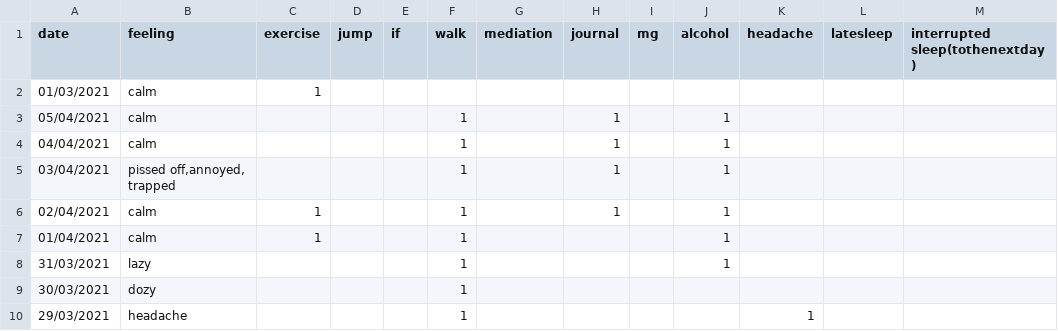
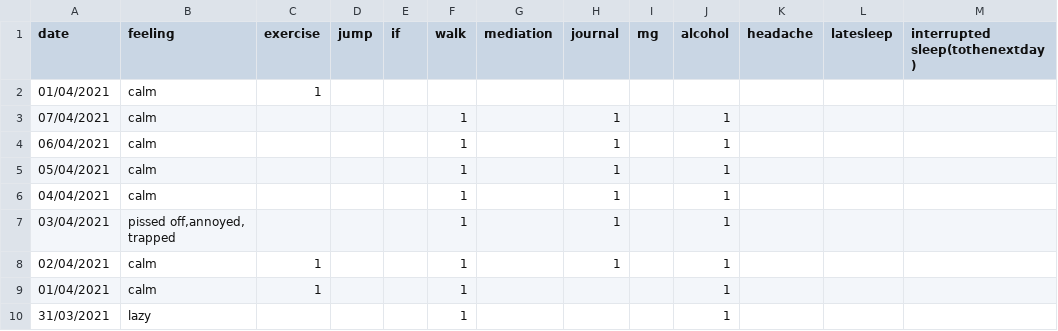
Before and after one commit to Amarilda/KPI, a CSV file: feelings.csv, drawn as a sheet; only a part is shown; the shorter side is filled out with more unchanged rows.

Commit message:
Update feelings.csv

```diff
--- a/feelings.csv
+++ b/feelings.csv
@@ -1,3 +1,5 @@
 date,feeling,exercise,jump,if,walk,mediation,journal,mg,alcohol,headache,latesleep,interrupted sleep(tothenextday)
-01/03/2021,calm,1,,,,,,,,,,
+01/04/2021,calm,1,,,,,,,,,,
+07/04/2021,calm,,,,1,,1,,1,,,
+06/04/2021,calm,,,,1,,1,,1,,,
 05/04/2021,calm,,,,1,,1,,1,,,
```
